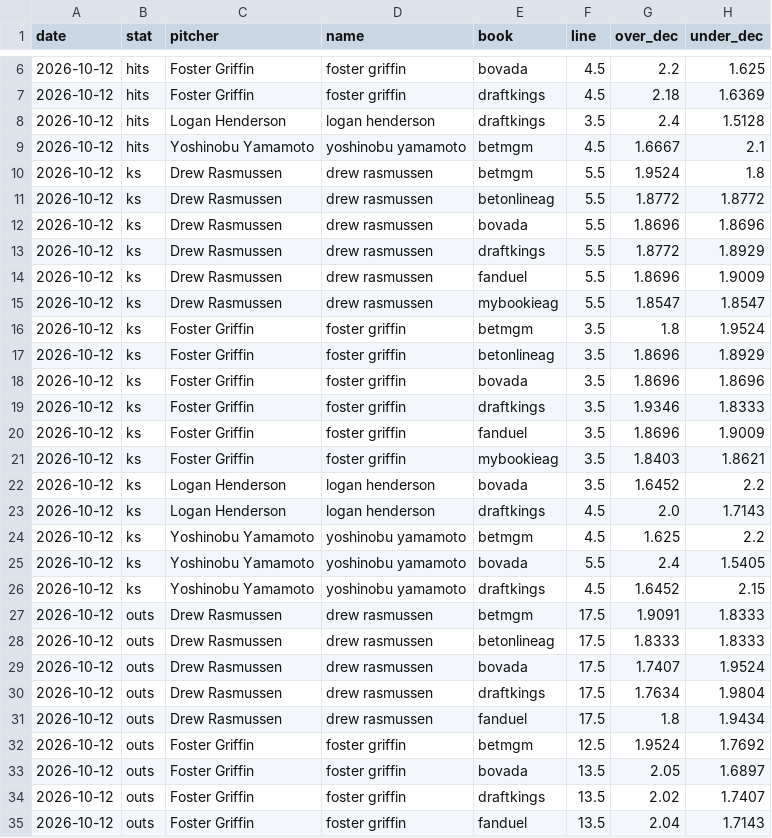
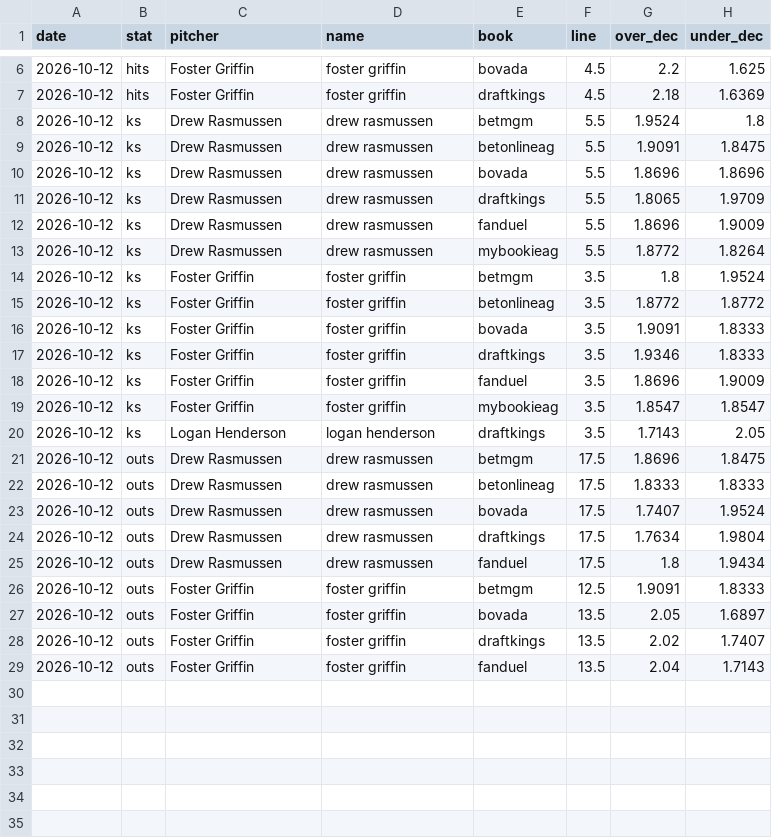
Before and after one commit to factoreric123-sketch/mlbodds, a CSV file: mlb/pp_logs/books/books_detail_2026-10-12.csv, drawn as a sheet; only a part is shown, gaps mark what is left out; the diff covers the shown part only.

```diff
--- a/mlb/pp_logs/books/books_detail_2026-10-12.csv
+++ b/mlb/pp_logs/books/books_detail_2026-10-12.csv
@@ -7,22 +7,16 @@ date,stat,pitcher,name,book,line,over_dec,under_dec
 2026-10-12,hits,Foster Griffin,foster griffin,draftkings,4.5,2.18,1.6369
-2026-10-12,hits,Logan Henderson,logan henderson,draftkings,3.5,2.4,1.5128
-2026-10-12,hits,Yoshinobu Yamamoto,yoshinobu yamamoto,betmgm,4.5,1.6667,2.1
 2026-10-12,ks,Drew Rasmussen,drew rasmussen,betmgm,5.5,1.9524,1.8
-2026-10-12,ks,Drew Rasmussen,drew rasmussen,betonlineag,5.5,1.8772,1.8772
+2026-10-12,ks,Drew Rasmussen,drew rasmussen,betonlineag,5.5,1.9091,1.8475
 2026-10-12,ks,Drew Rasmussen,drew rasmussen,bovada,5.5,1.8696,1.8696
-2026-10-12,ks,Drew Rasmussen,drew rasmussen,draftkings,5.5,1.8772,1.8929
+2026-10-12,ks,Drew Rasmussen,drew rasmussen,draftkings,5.5,1.8065,1.9709
 2026-10-12,ks,Drew Rasmussen,drew rasmussen,fanduel,5.5,1.8696,1.9009
-2026-10-12,ks,Drew Rasmussen,drew rasmussen,mybookieag,5.5,1.8547,1.8547
+2026-10-12,ks,Drew Rasmussen,drew rasmussen,mybookieag,5.5,1.8772,1.8264
 2026-10-12,ks,Foster Griffin,foster griffin,betmgm,3.5,1.8,1.9524
-2026-10-12,ks,Foster Griffin,foster griffin,betonlineag,3.5,1.8696,1.8929
-2026-10-12,ks,Foster Griffin,foster griffin,bovada,3.5,1.8696,1.8696
+2026-10-12,ks,Foster Griffin,foster griffin,betonlineag,3.5,1.8772,1.8772
+2026-10-12,ks,Foster Griffin,foster griffin,bovada,3.5,1.9091,1.8333
 2026-10-12,ks,Foster Griffin,foster griffin,draftkings,3.5,1.9346,1.8333
 2026-10-12,ks,Foster Griffin,foster griffin,fanduel,3.5,1.8696,1.9009
-2026-10-12,ks,Foster Griffin,foster griffin,mybookieag,3.5,1.8403,1.8621
-2026-10-12,ks,Logan Henderson,logan henderson,bovada,3.5,1.6452,2.2
-2026-10-12,ks,Logan Henderson,logan henderson,draftkings,4.5,2.0,1.7143
-2026-10-12,ks,Yoshinobu Yamamoto,yoshinobu yamamoto,betmgm,4.5,1.625,2.2
-2026-10-12,ks,Yoshinobu Yamamoto,yoshinobu yamamoto,bovada,5.5,2.4,1.5405
-2026-10-12,ks,Yoshinobu Yamamoto,yoshinobu yamamoto,draftkings,4.5,1.6452,2.15
-2026-10-12,outs,Drew Rasmussen,drew rasmussen,betmgm,17.5,1.9091,1.8333
+2026-10-12,ks,Foster Griffin,foster griffin,mybookieag,3.5,1.8547,1.8547
+2026-10-12,ks,Logan Henderson,logan henderson,draftkings,3.5,1.7143,2.05
+2026-10-12,outs,Drew Rasmussen,drew rasmussen,betmgm,17.5,1.8696,1.8475
 2026-10-12,outs,Drew Rasmussen,drew rasmussen,betonlineag,17.5,1.8333,1.8333
@@ -31,3 +25,3 @@ date,stat,pitcher,name,book,line,over_dec,under_dec
 2026-10-12,outs,Drew Rasmussen,drew rasmussen,fanduel,17.5,1.8,1.9434
-2026-10-12,outs,Foster Griffin,foster griffin,betmgm,12.5,1.9524,1.7692
+2026-10-12,outs,Foster Griffin,foster griffin,betmgm,12.5,1.9091,1.8333
 2026-10-12,outs,Foster Griffin,foster griffin,bovada,13.5,2.05,1.6897
```
Also changed, not shown: 1 removed row elsewhere in this file, mlb/pp_logs/books/books_2026-10-12.csv.
